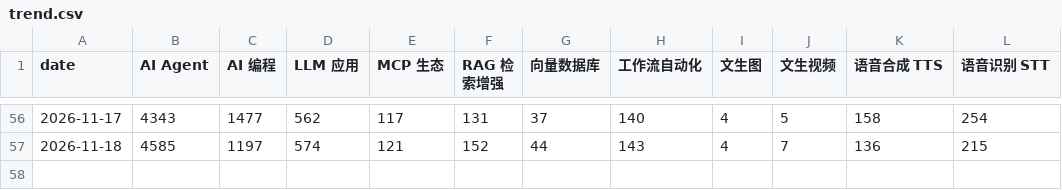
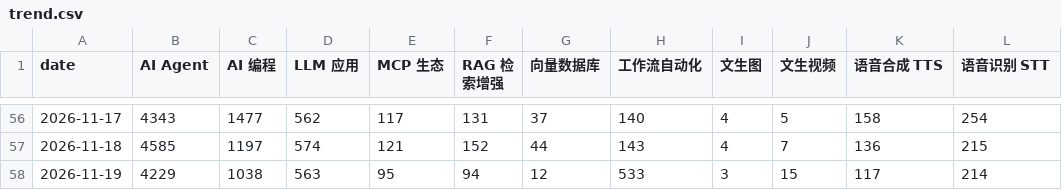
Before and after one commit to daipeter162-cmd/tool-radar, a CSV file: reports/trend.csv, drawn as a sheet; only a part is shown, gaps mark what is left out.

```diff
--- a/reports/trend.csv
+++ b/reports/trend.csv
@@ -57 +57,2 @@ date,AI Agent,AI 编程,LLM 应用,MCP 生态,RAG 检索增强,向量数据库,
 2026-11-18,4585,1197,574,121,152,44,143,4,7,136,215
+2026-11-19,4229,1038,563,95,94,12,533,3,15,117,214
```
Also changed, not shown: 5 other files.
